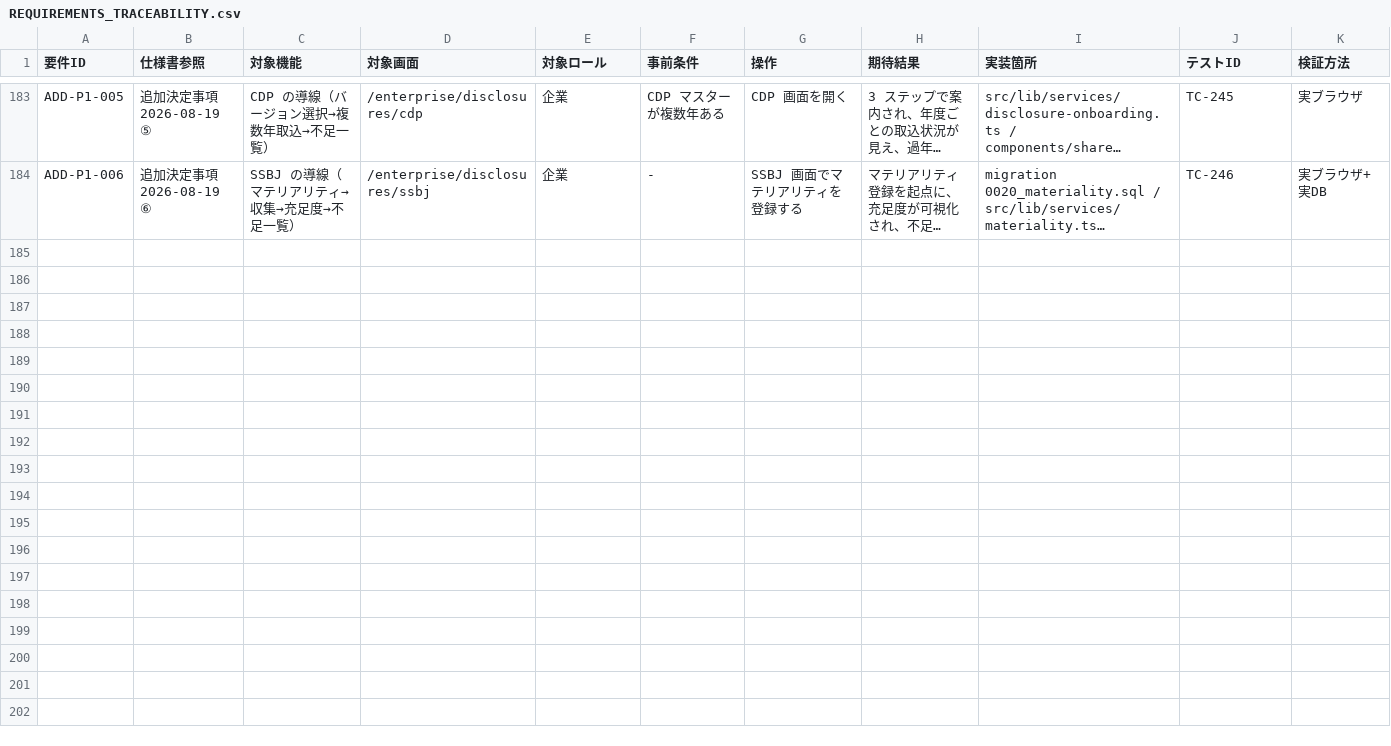
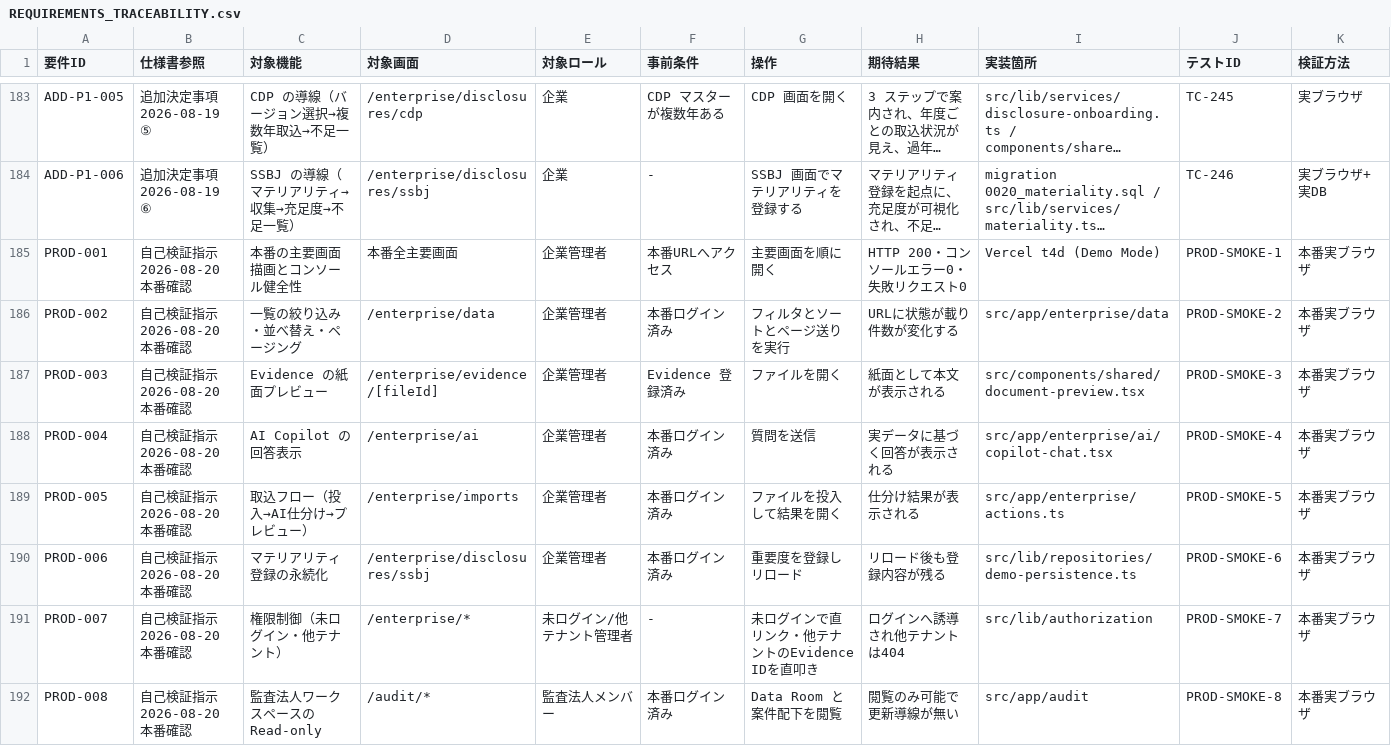
Before and after one commit to kotakase2022-jpg/t4d, a CSV file: REQUIREMENTS_TRACEABILITY.csv, drawn as a sheet; only a part is shown, gaps mark what is left out; long unchanged cells end in …; rows hold the shown columns only; the diff names each change by its address in the sheet, - before the commit and + after, or states it on an @@ line.

```diff
--- a/REQUIREMENTS_TRACEABILITY.csv
+++ b/REQUIREMENTS_TRACEABILITY.csv
+row 185: PROD-001 | 自己検証指示 2026-08-20 本番確認 | 本番の主要画面描画とコンソール健全性 | 本番全主要画面 | 企業管理者 | 本番URLへアクセス | 主要画面を順に開く | HTTP 200・コンソールエラー0・失敗リクエスト0 | Vercel t4d (Demo Mode) | PROD-SMOKE-1 | 本番実ブラウザ
+row 186: PROD-002 | 自己検証指示 2026-08-20 本番確認 | 一覧の絞り込み・並べ替え・ページング | /enterprise/data | 企業管理者 | 本番ログイン済み | フィルタとソートとページ送りを実行 | URLに状態が載り件数が変化する | src/app/enterprise/data | PROD-SMOKE-2 | 本番実ブラウザ
+row 187: PROD-003 | 自己検証指示 2026-08-20 本番確認 | Evidence の紙面プレビュー | /enterprise/evidence/[fileId] | 企業管理者 | Evidence 登録済み | ファイルを開く | 紙面として本文が表示される | src/components/shared/document-preview.tsx | PROD-SMOKE-3 | 本番実ブラウザ
+row 188: PROD-004 | 自己検証指示 2026-08-20 本番確認 | AI Copilot の回答表示 | /enterprise/ai | 企業管理者 | 本番ログイン済み | 質問を送信 | 実データに基づく回答が表示される | src/app/enterprise/ai/copilot-chat.tsx | PROD-SMOKE-4 | 本番実ブラウザ
+row 189: PROD-005 | 自己検証指示 2026-08-20 本番確認 | 取込フロー（投入→AI仕分け→プレビュー） | /enterprise/imports | 企業管理者 | 本番ログイン済み | ファイルを投入して結果を開く | 仕分け結果が表示される | src/app/enterprise/actions.ts | PROD-SMOKE-5 | 本番実ブラウザ
+row 190: PROD-006 | 自己検証指示 2026-08-20 本番確認 | マテリアリティ登録の永続化 | /enterprise/disclosures/ssbj | 企業管理者 | 本番ログイン済み | 重要度を登録しリロード | リロード後も登録内容が残る | src/lib/repositories/demo-persistence.ts | PROD-SMOKE-6 | 本番実ブラウザ
+row 191: PROD-007 | 自己検証指示 2026-08-20 本番確認 | 権限制御（未ログイン・他テナント） | /enterprise/* | 未ログイン/他テナント管理者 | - | 未ログインで直リンク・他テナントのEvidence IDを直叩き | ログインへ誘導され他テナントは404 | src/lib/authorization | PROD-SMOKE-7 | 本番実ブラウザ
+row 192: PROD-008 | 自己検証指示 2026-08-20 本番確認 | 監査法人ワークスペースのRead-only | /audit/* | 監査法人メンバー | 本番ログイン済み | Data Room と案件配下を閲覧 | 閲覧のみ可能で更新導線が無い | src/app/audit | PROD-SMOKE-8 | 本番実ブラウザ
```
Also changed, not shown: 18 other files.
